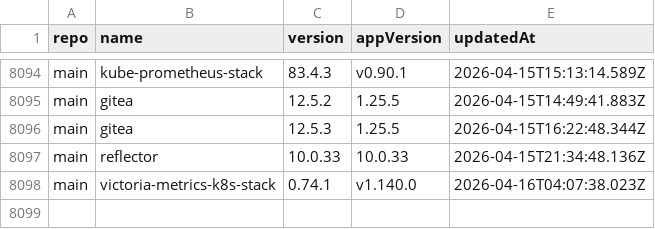
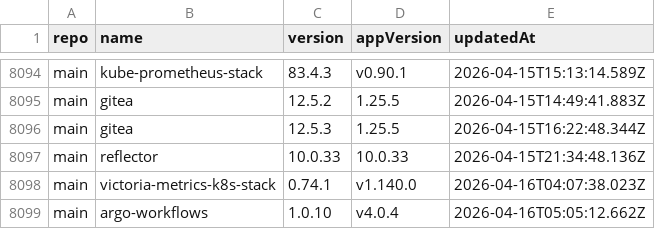
Before and after one commit to xfworld/charts, a CSV file: CHANGELOG.csv, drawn as a sheet; only a part is shown, gaps mark what is left out; the diff names each change by its address in the sheet, - before the commit and + after, or states it on an @@ line.

```diff
--- a/CHANGELOG.csv
+++ b/CHANGELOG.csv
+row 8099: main | argo-workflows | 1.0.10 | v4.0.4 | 2026-04-16T05:05:12.662Z
```
Also changed, not shown: 2 other files.
